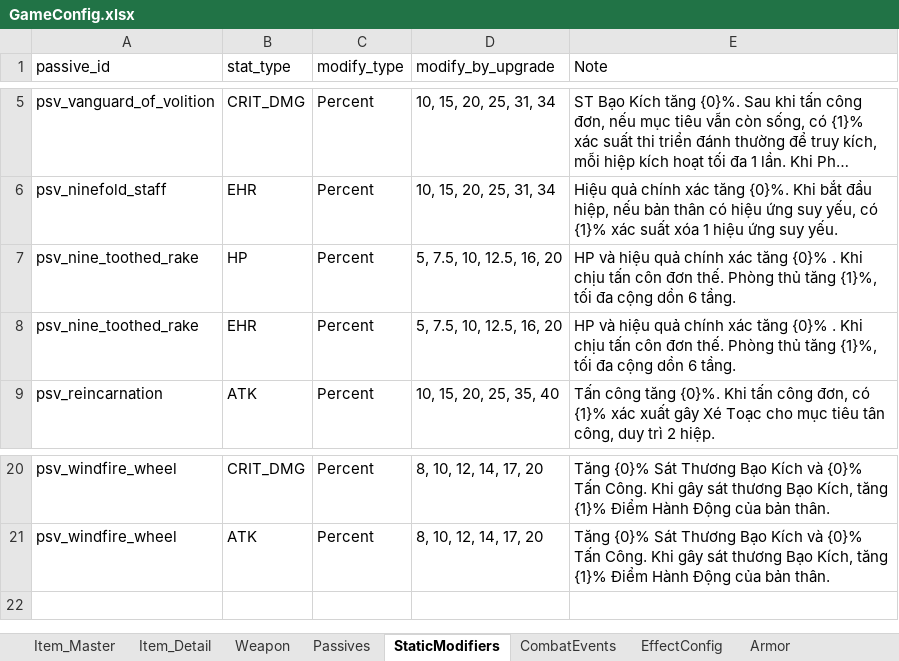
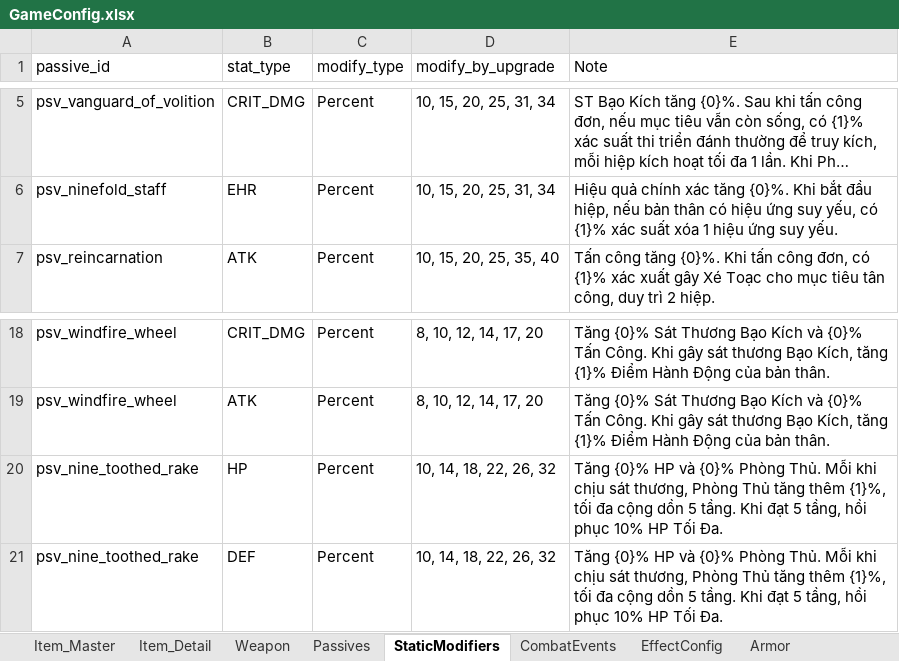
Before and after one commit to NhacPhi/MyTemplate, an Excel workbook: Tool/data/GameConfig.xlsx, sheet StaticModifiers, drawn as a sheet; only a part is shown, gaps mark what is left out; long unchanged cells end in …; values as stored, in another font and other column widths than the file's, no borders; removed rows and columns are numbered as before the commit, all else as after; the diff names each change by its address in the sheet, - before the commit and + after, or states it on an @@ line.

```diff
--- a/Tool/data/GameConfig.xlsx (sheet StaticModifiers)
+++ b/Tool/data/GameConfig.xlsx (sheet StaticModifiers)
-row 7: psv_nine_toothed_rake | HP | Percent | 5, 7.5, 10, 12.5, 16, 20 | HP và hiệu quả chính xác tăng {0}% . Khi chịu tấn côn đơn thế. Phòng thủ tăng {1}%, tối đa cộng dồn 6 tầng.
-row 8: psv_nine_toothed_rake | EHR | Percent | 5, 7.5, 10, 12.5, 16, 20 | HP và hiệu quả chính xác tăng {0}% . Khi chịu tấn côn đơn thế. Phòng thủ tăng {1}%, tối đa cộng dồn 6 tầng.
+row 20: psv_nine_toothed_rake | HP | Percent | 10, 14, 18, 22, 26, 32 | Tăng {0}% HP và {0}% Phòng Thủ. Mỗi khi chịu sát thương, Phòng Thủ tăng thêm {1}%, tối đa cộng dồn 5 tầng. Khi đạt 5 tầng, hồi phục 10% HP Tối Đa.
+row 21: psv_nine_toothed_rake | DEF | Percent | 10, 14, 18, 22, 26, 32 | Tăng {0}% HP và {0}% Phòng Thủ. Mỗi khi chịu sát thương, Phòng Thủ tăng thêm {1}%, tối đa cộng dồn 5 tầng. Khi đạt 5 tầng, hồi phục 10% HP Tối Đa.
```
Also changed, not shown: sheet ExpCurvesConfig, sheet CharacterStat, sheet CharacterUpgrade, sheet CombatEvents, sheet EffectConfig, sheet SkillConfig, 1 more sheet, Tool/data/Localizations.xlsx, 27 other files.
